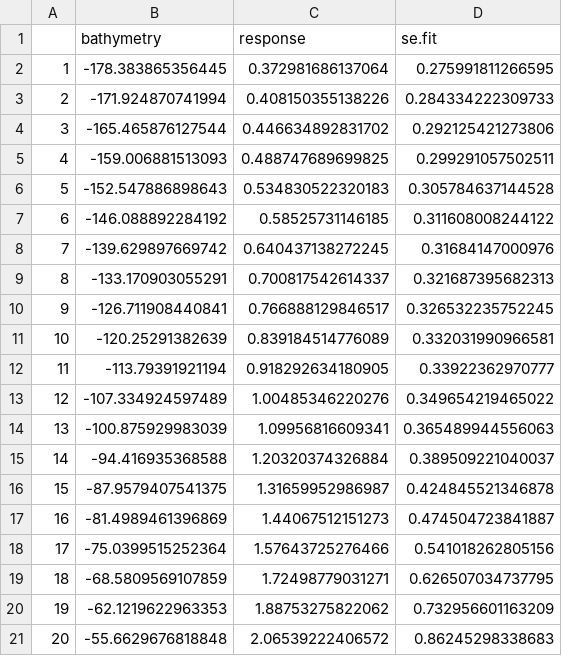
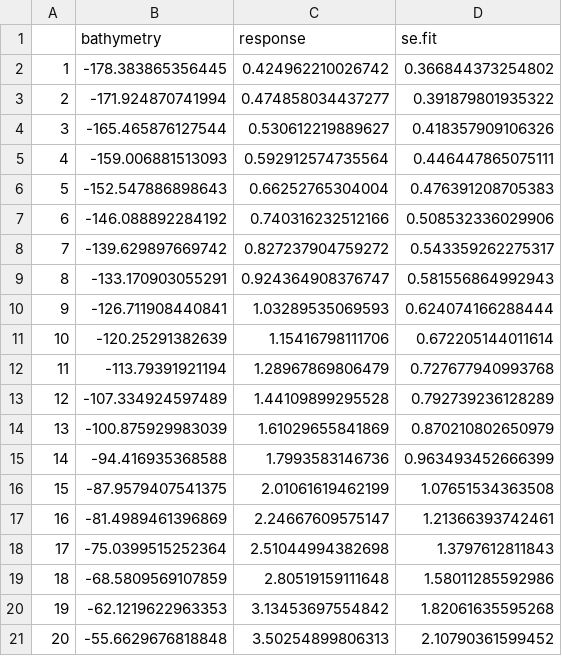
Before and after one commit to UWA-Marine-Ecology-Group-students/Analysis-Aston-Ningaloo, a CSV file: Model Out/predict.sublegal.bathy.csv, drawn as a sheet.

```diff
--- a/Model Out/predict.sublegal.bathy.csv
+++ b/Model Out/predict.sublegal.bathy.csv
@@ -1,21 +1,21 @@
 "","bathymetry","response","se.fit"
-"1",-178.383865356445,0.372981686137064,0.275991811266595
-"2",-171.924870741994,0.408150355138226,0.284334222309733
-"3",-165.465876127544,0.446634892831702,0.292125421273806
-"4",-159.006881513093,0.488747689699825,0.299291057502511
-"5",-152.547886898643,0.534830522320183,0.305784637144528
-"6",-146.088892284192,0.58525731146185,0.311608008244122
-"7",-139.629897669742,0.640437138272245,0.31684147000976
-"8",-133.170903055291,0.700817542614337,0.321687395682313
-"9",-126.711908440841,0.766888129846517,0.326532235752245
-"10",-120.25291382639,0.839184514776089,0.332031990966581
-"11",-113.79391921194,0.918292634180905,0.33922362970777
-"12",-107.334924597489,1.00485346220276,0.349654219465022
-"13",-100.875929983039,1.09956816609341,0.365489944556063
-"14",-94.416935368588,1.20320374326884,0.389509221040037
-"15",-87.9579407541375,1.31659952986987,0.424845521346878
-"16",-81.4989461396869,1.44067512151273,0.474504723841887
-"17",-75.0399515252364,1.57643725276466,0.541018262805156
-"18",-68.5809569107859,1.72498779031271,0.626507034737795
-"19",-62.1219622963353,1.88753275822062,0.732956601163209
-"20",-55.6629676818848,2.06539222406572,0.86245298338683
+"1",-178.383865356445,0.424962210026742,0.366844373254802
+"2",-171.924870741994,0.474858034437277,0.391879801935322
+"3",-165.465876127544,0.530612219889627,0.418357909106326
+"4",-159.006881513093,0.592912574735564,0.446447865075111
+"5",-152.547886898643,0.66252765304004,0.476391208705383
+"6",-146.088892284192,0.740316232512166,0.508532336029906
+"7",-139.629897669742,0.827237904759272,0.543359262275317
+"8",-133.170903055291,0.924364908376747,0.581556864992943
+"9",-126.711908440841,1.03289535069593,0.624074166288444
+"10",-120.25291382639,1.15416798111706,0.672205144011614
+"11",-113.79391921194,1.28967869806479,0.727677940993768
+"12",-107.334924597489,1.44109899295528,0.792739236128289
+"13",-100.875929983039,1.61029655841869,0.870210802650979
+"14",-94.416935368588,1.7993583146736,0.963493452666399
+"15",-87.9579407541375,2.01061619462199,1.07651534363508
+"16",-81.4989461396869,2.24667609575147,1.21366393742461
+"17",-75.0399515252364,2.51044994382698,1.3797612811843
+"18",-68.5809569107859,2.80519159111648,1.58011285592986
+"19",-62.1219622963353,3.13453697554842,1.82061635595268
+"20",-55.6629676818848,3.50254899806313,2.10790361599452
```
Also changed, not shown: Model Out/ningaloo_all.mod.fits.csv, Model Out/ningaloo_all.var.imp.csv, 22 other files.
